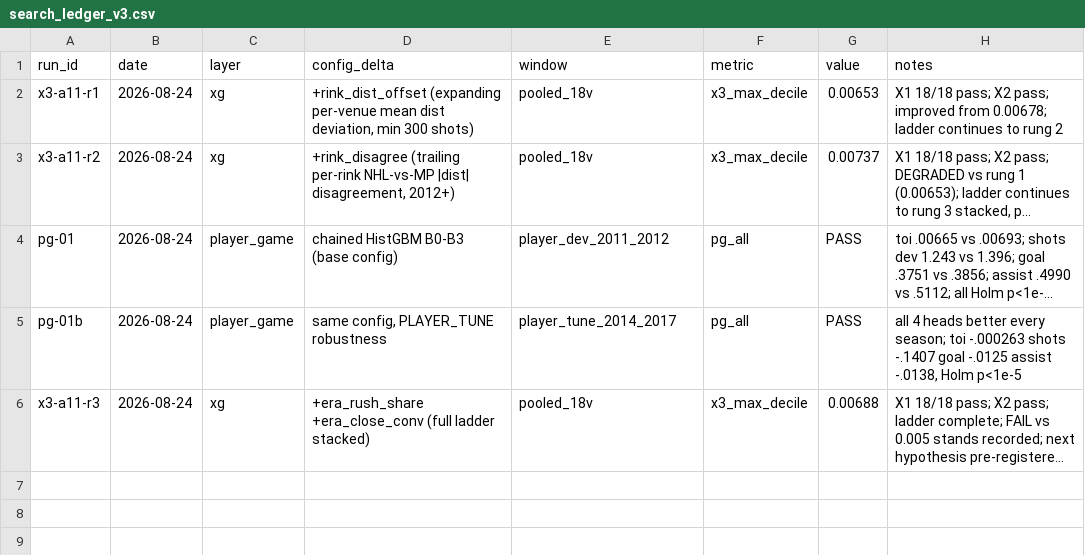
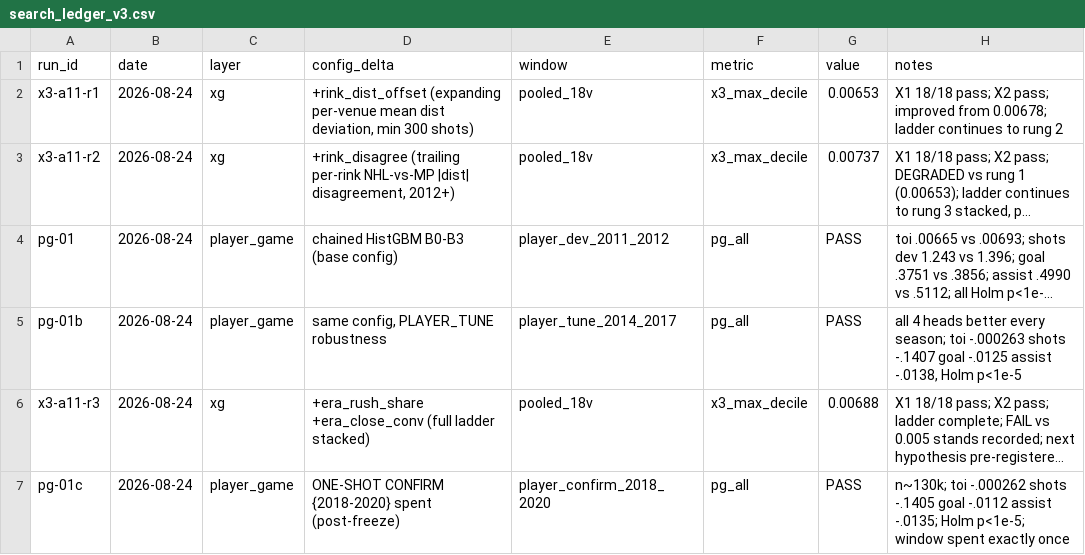
Before and after one commit to ph05/neurhl, a CSV file: neurhl/configs/search_ledger_v3.csv, drawn as a sheet; long unchanged cells end in …; the diff names each change by its address in the sheet, - before the commit and + after, or states it on an @@ line.

Commit message:
ONE-SHOT PLAYER CONFIRM {2018-2020}: PG-ALL PASS, window spent once
All four heads beat own-EWMA on ~130k held-out skater-games, Holm p<1e-5,
season-direction unanimous. The recorded H4 null (own-EWMA unbeatable on
TOI/shots) is overturned by deployment + absence + context information.
Also: degenerate-column guard added to player_proj.fit_predict (latent crash
at early A10 vantages).

```diff
--- a/neurhl/configs/search_ledger_v3.csv
+++ b/neurhl/configs/search_ledger_v3.csv
+row 7: pg-01c | 2026-08-24 | player_game | ONE-SHOT CONFIRM {2018-2020} spent (post-freeze) | player_confirm_2018_2020 | pg_all | PASS | n~130k; toi -.000262 shots -.1405 goal -.0112 assist -.0135; Holm p<1e-5; window spent exactly once
```
Also changed, not shown: 3 other files.
